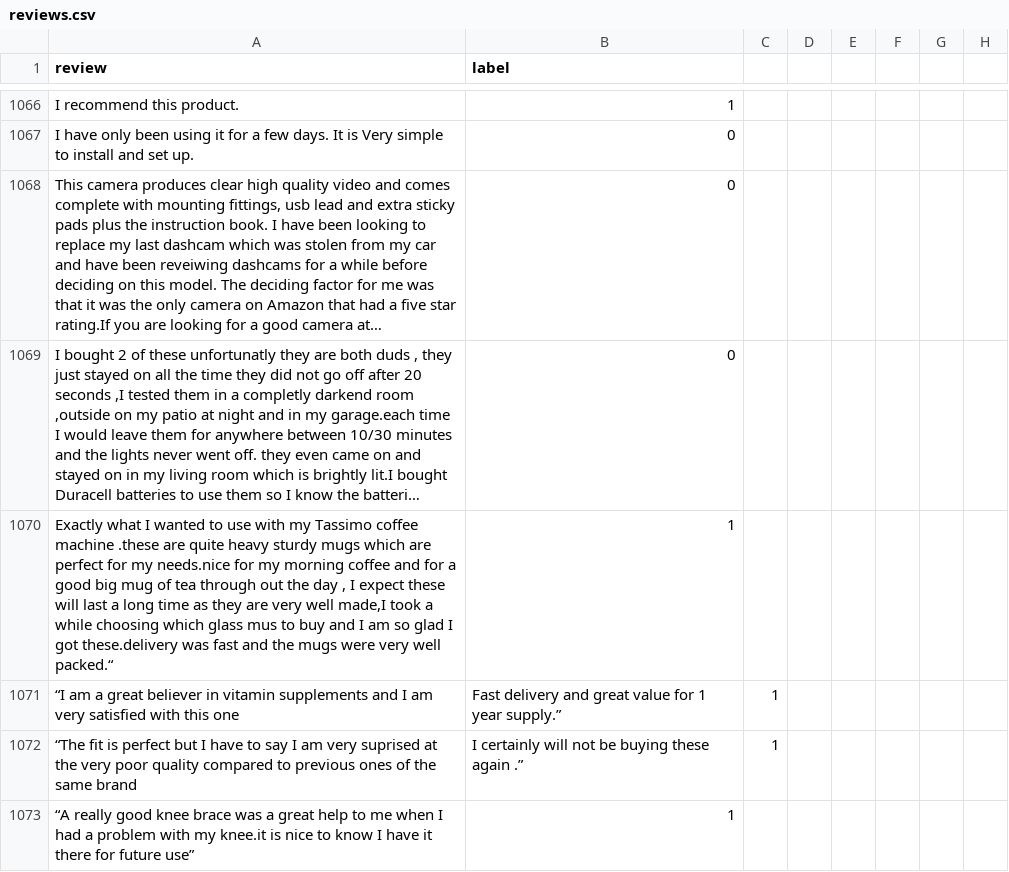
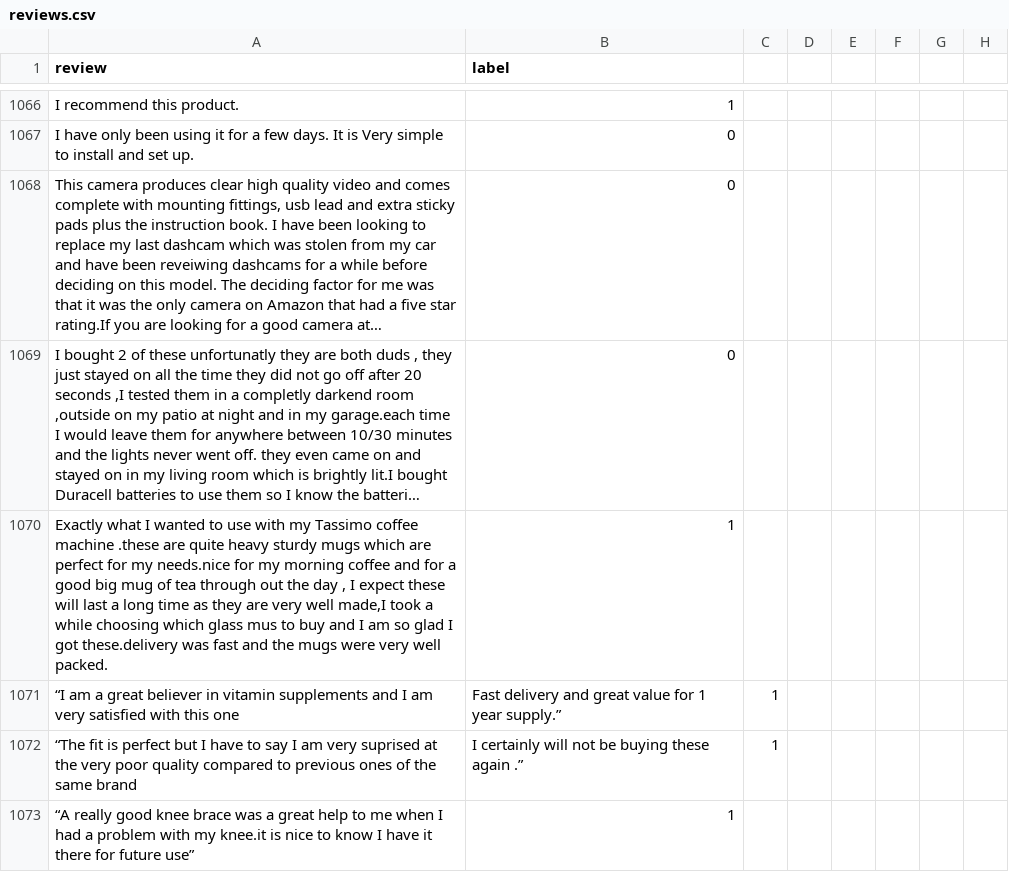
Before and after one commit to SuneetR/fake_review_detector, a CSV file: reviews.csv, drawn as a sheet; only a part is shown, gaps mark what is left out; long unchanged cells end in …; the diff covers the shown part only; the diff names each change by its address in the sheet, - before the commit and + after, or states it on an @@ line.

Commit message:
Update reviews.csv

```diff
--- a/reviews.csv
+++ b/reviews.csv
-A1070 (review): …very well packed.“
+A1070 (review): …very well packed.
```
Also changed, not shown: 10 added rows, 1 removed row and 2 edited cells elsewhere in this file.
